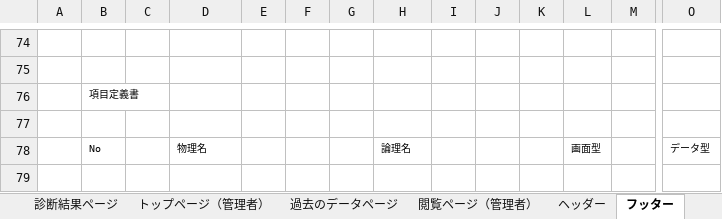
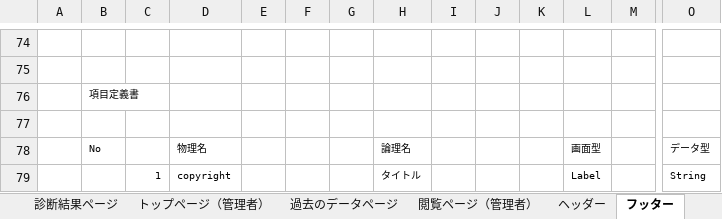
Before and after one commit to DOJO-2021/C-3, an Excel workbook: documnets/外部設計（個人）/外部設計書_ヨッシーアイランド（星）.xlsx, sheet フッター, drawn as a sheet; only a part is shown, gaps mark what is left out; values as stored, in another font and other column widths than the file's, no borders; charts and pictures not drawn; rows hold the shown columns only; the diff names each change by its address in the sheet, - before the commit and + after, or states it on an @@ line.

Commit message:
外部設計（個人）/外部設計書_ヨッシーアイランド（星）.xlsx

```diff
--- a/documnets/外部設計（個人）/外部設計書_ヨッシーアイランド（星）.xlsx (sheet フッター)
+++ b/documnets/外部設計（個人）/外部設計書_ヨッシーアイランド（星）.xlsx (sheet フッター)
+row 79:  |  | 1 | copyright |  |  |  | タイトル |  |  |  | Label |  | String
```
Also changed, not shown: sheet ヘッダー, charts or pictures.
